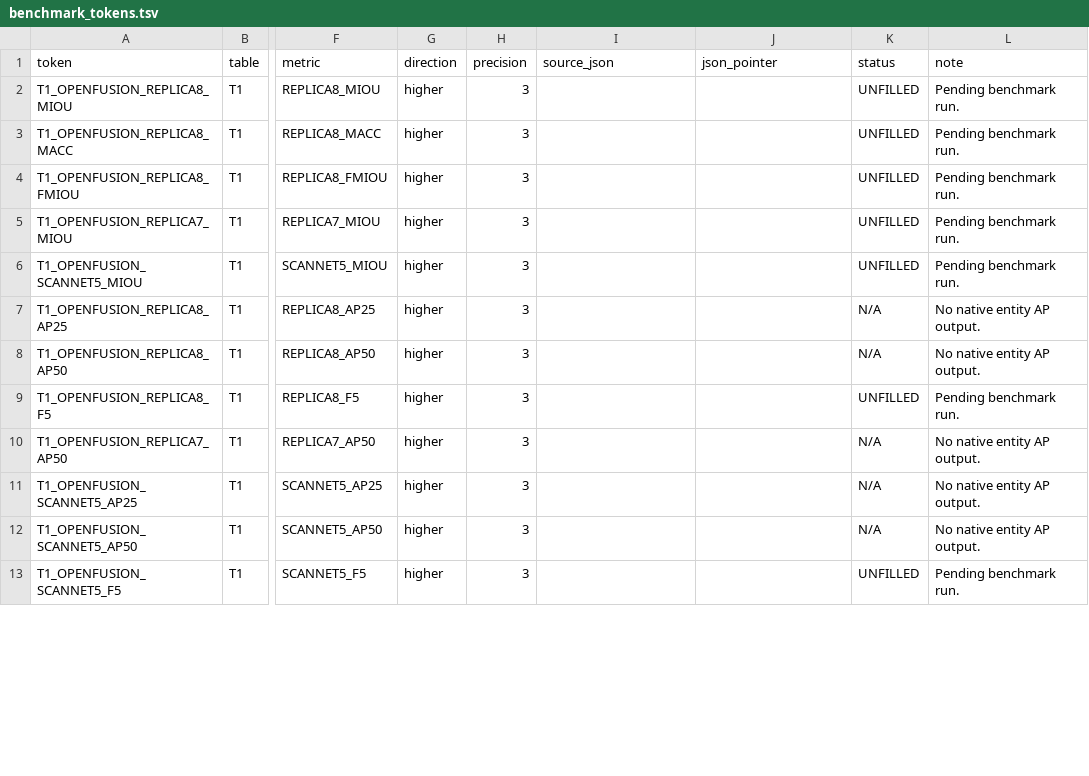
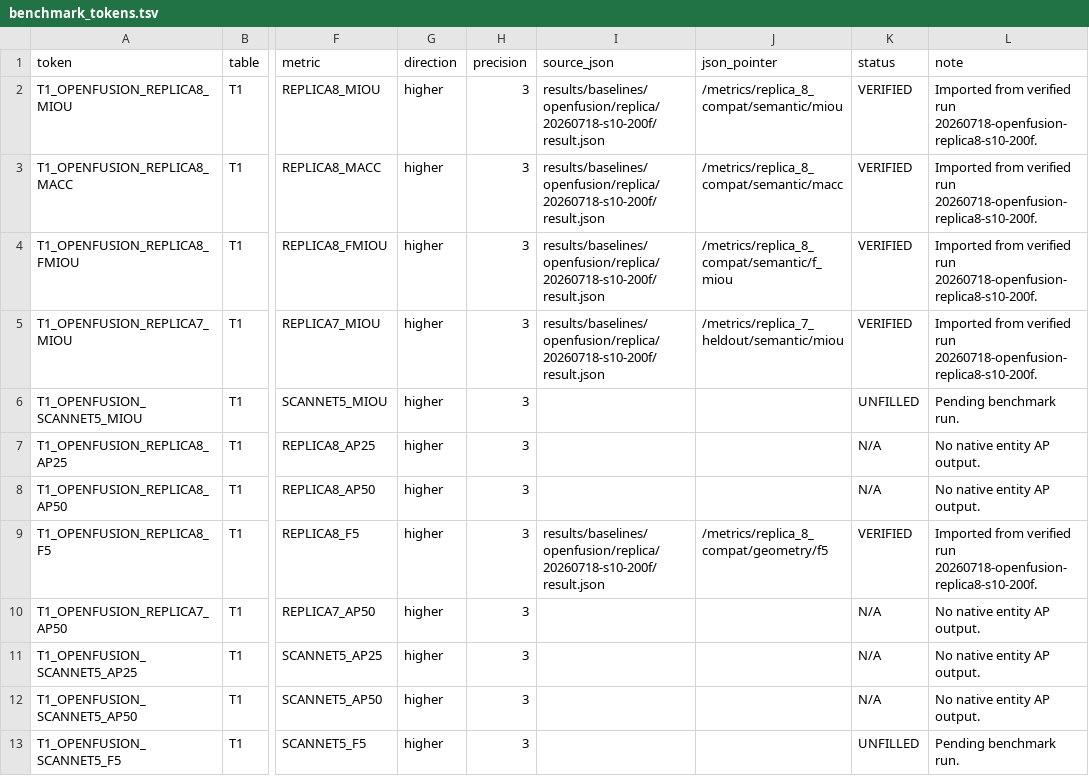
Before and after one commit to Orangekostar/oviovo, a TSV file: docs/paper/benchmark_tokens.tsv, drawn as a sheet; only a part is shown, gaps mark what is left out; the diff covers the shown part only; the diff names each change by its address in the sheet, - before the commit and + after, or states it on an @@ line.

Commit message:
results: verify OpenFusion and OVI-MAP baselines

```diff
--- a/docs/paper/benchmark_tokens.tsv
+++ b/docs/paper/benchmark_tokens.tsv
-I2:I5 (source_json): (empty)
+I2:I5 (source_json): results/baselines/openfusion/replica/20260718-s10-200f/result.json
-J2 (json_pointer): (empty)
+J2 (json_pointer): /metrics/replica_8_compat/semantic/miou
-K2:K5 (status): UNFILLED
+K2:K5 (status): VERIFIED
-L2:L5 (note): Pending benchmark run.
+L2:L5 (note): Imported from verified run 20260718-openfusion-replica8-s10-200f.
-J3 (json_pointer): (empty)
+J3 (json_pointer): /metrics/replica_8_compat/semantic/macc
-J4 (json_pointer): (empty)
+J4 (json_pointer): /metrics/replica_8_compat/semantic/f_miou
-J5 (json_pointer): (empty)
+J5 (json_pointer): /metrics/replica_7_heldout/semantic/miou
-I9 (source_json): (empty)
+I9 (source_json): results/baselines/openfusion/replica/20260718-s10-200f/result.json
-J9 (json_pointer): (empty)
+J9 (json_pointer): /metrics/replica_8_compat/geometry/f5
-K9 (status): UNFILLED
+K9 (status): VERIFIED
-L9 (note): Pending benchmark run.
+L9 (note): Imported from verified run 20260718-openfusion-replica8-s10-200f.
```
Also changed, not shown: 80 edited cells elsewhere in this file, 6 other files.
